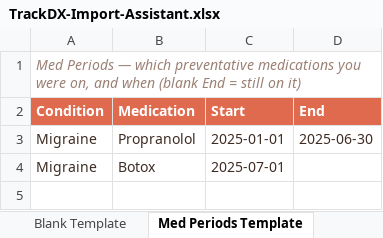
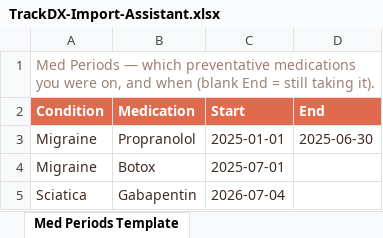
Before and after one commit to TrackDXapp/tracked-website, an Excel workbook: assets/files/TrackDX-Import-Assistant.xlsx, sheet Med Periods Template, drawn as a sheet; values as stored, in another font and other column widths than the file's, no borders; removed rows and columns are numbered as before the commit, all else as after; the diff names each change by its address in the sheet, - before the commit and + after, or states it on an @@ line.

```diff
--- a/assets/files/TrackDX-Import-Assistant.xlsx (sheet Med Periods Template)
+++ b/assets/files/TrackDX-Import-Assistant.xlsx (sheet Med Periods Template)
-A1 (Condition): …= still on it)
+A1 (Condition): …= still taking it).
-A1 italic: on
+A1 italic: off
-A1:D1 merged
+row 5: Sciatica | Gabapentin | 2026-07-04
```
Also changed, not shown: sheet Format Guide, sheet Read Me First, sheet Example, sheet Blank Template, sheet Prompt For Claude, other sheet tabs, 1 other file.
